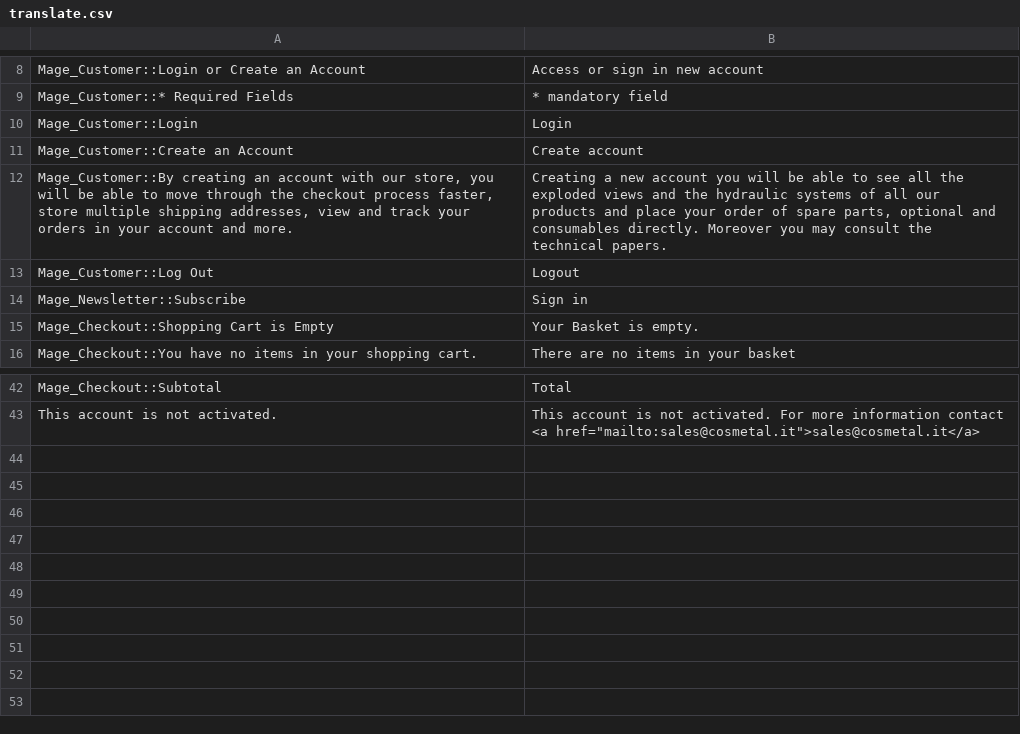
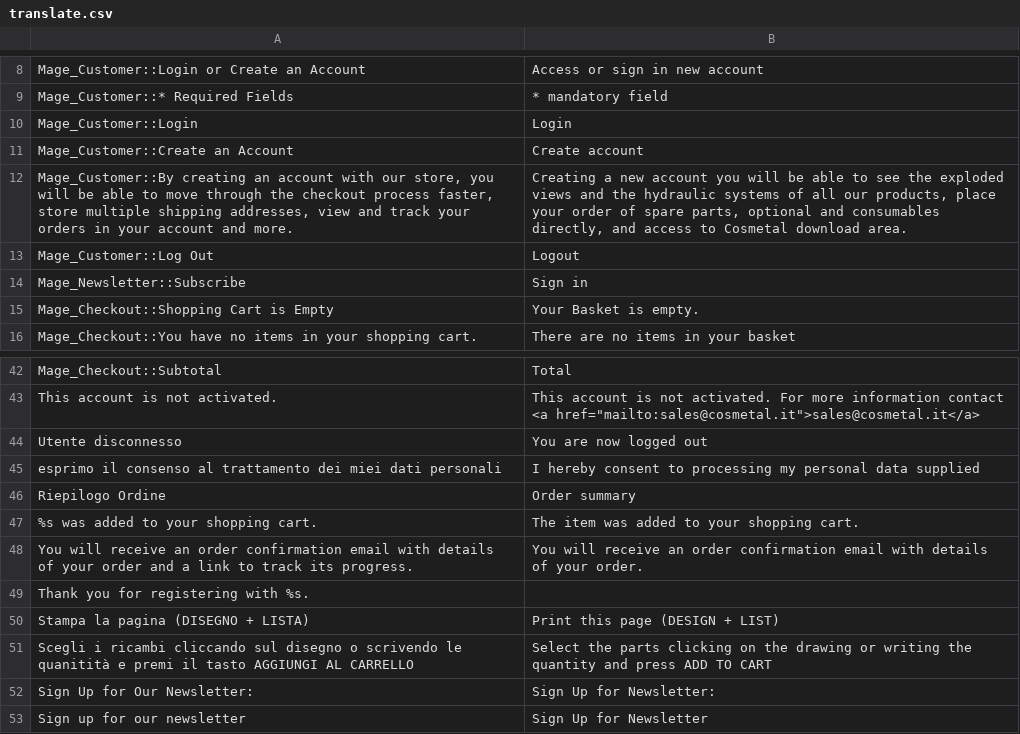
Before and after one commit to marcomnc/ricambi2013, a CSV file: htdocs/app/design/frontend/ultimo/cosmetal/locale/en_US/translate.csv, drawn as a sheet; only a part is shown, gaps mark what is left out.

```diff
--- a/htdocs/app/design/frontend/ultimo/cosmetal/locale/en_US/translate.csv
+++ b/htdocs/app/design/frontend/ultimo/cosmetal/locale/en_US/translate.csv
@@ -11,3 +11,3 @@
 "Mage_Customer::Create an Account","Create account"
-"Mage_Customer::By creating an account with our store, you will be able to move through the checkout process faster, store multiple shipping addresses, view and track your orders in your account and more.","Creating a new account you will be able to see all the exploded views and the hydraulic systems of all our products and place your order of spare parts, optional and consumables directly. Moreover you may consult the technical papers."
+"Mage_Customer::By creating an account with our store, you will be able to move through the checkout process faster, store multiple shipping addresses, view and track your orders in your account and more.","Creating a new account you will be able to see the exploded views and the hydraulic systems of all our products, place your order of spare parts, optional and consumables directly, and access to Cosmetal download area."
 "Mage_Customer::Log Out","Logout"
@@ -43 +43,11 @@
 "This account is not activated.","This account is not activated. For more information contact <a href=""mailto:sales@cosmetal.it"">sales@cosmetal.it</a>"
+"Utente disconnesso","You are now logged out"
+"esprimo il consenso al trattamento dei miei dati personali","I hereby consent to processing my personal data supplied"
+"Riepilogo Ordine","Order summary"
+"%s was added to your shopping cart.","The item was added to your shopping cart."
+"You will receive an order confirmation email with details of your order and a link to track its progress.","You will receive an order confirmation email with details of your order."
+"Thank you for registering with %s."," "
+"Stampa la pagina (DISEGNO + LISTA)","Print this page (DESIGN + LIST)"
+"Scegli i ricambi cliccando sul disegno o scrivendo le quanitità e premi il tasto AGGIUNGI AL CARRELLO","Select the parts clicking on the drawing or writing the quantity and press ADD TO CART"
+"Sign Up for Our Newsletter:","Sign Up for Newsletter:"
+"Sign up for our newsletter","Sign Up for Newsletter"
```
Also changed, not shown: htdocs/app/design/frontend/ultimo/cosmetal/locale/de_DE/translate.csv, 32 other files.
